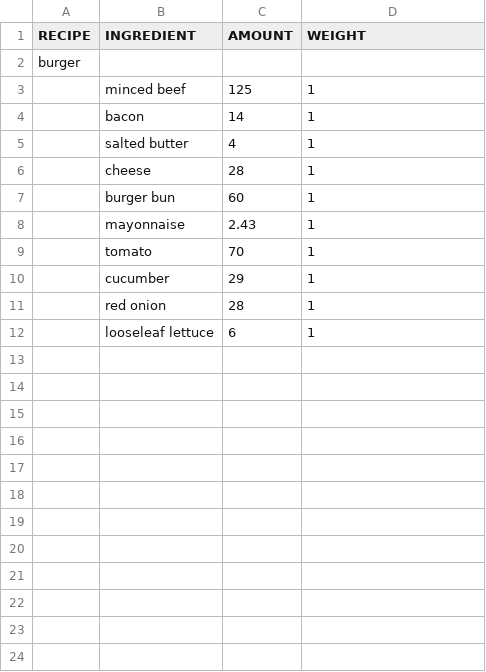
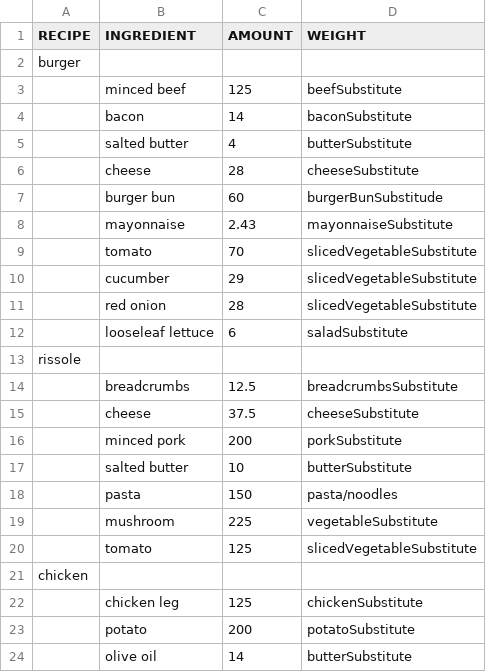
Before and after one commit to atjn/AAU-P1-B226, a CSV file: data/recipes.csv, drawn as a sheet.

Commit message:
New recipes 🎉 (#59)
Co-authored-by: AlbertHald <albert24122@gmail.com>
Co-authored-by: AlbertHald <43075950+AlbertHald@users.noreply.github.com>

```diff
--- a/data/recipes.csv
+++ b/data/recipes.csv
@@ -2,11 +2,23 @@
 burger;;;
-;minced beef;125;1
-;bacon;14;1
-;salted butter;4;1
-;cheese;28;1
-;burger bun;60;1
-;mayonnaise;2.43;1
-;tomato;70;1
-;cucumber;29;1
-;red onion;28;1
-;looseleaf lettuce;6;1
+;minced beef;125;beefSubstitute
+;bacon;14;baconSubstitute
+;salted butter;4;butterSubstitute
+;cheese;28;cheeseSubstitute
+;burger bun;60;burgerBunSubstitude
+;mayonnaise;2.43;mayonnaiseSubstitute
+;tomato;70;slicedVegetableSubstitute
+;cucumber;29;slicedVegetableSubstitute
+;red onion;28;slicedVegetableSubstitute
+;looseleaf lettuce;6;saladSubstitute
+rissole;;;
+;breadcrumbs;12.5;breadcrumbsSubstitute
+;cheese;37.5;cheeseSubstitute
+;minced pork;200;porkSubstitute
+;salted butter;10;butterSubstitute
+;pasta;150;pasta/noodles
+;mushroom;225;vegetableSubstitute
+;tomato;125;slicedVegetableSubstitute
+chicken;;;
+;chicken leg;125;chickenSubstitute
+;potato;200;potatoSubstitute
+;olive oil;14;butterSubstitute
```
Also changed, not shown: data/ingredientData.csv, data/ingredientDataBackup.csv.
